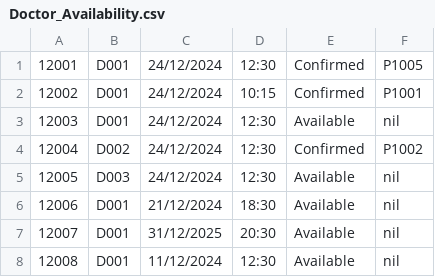
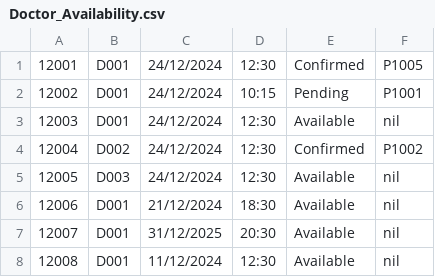
Before and after one commit to gladyswhm/SC2002_HMS_Project, a CSV file: SC2002 HMS Project/data/Doctor_Availability.csv, drawn as a sheet.

```diff
--- a/SC2002 HMS Project/data/Doctor_Availability.csv
+++ b/SC2002 HMS Project/data/Doctor_Availability.csv
@@ -1,3 +1,3 @@
 12001,D001,24/12/2024,12:30,Confirmed,P1005
-12002,D001,24/12/2024,10:15,Confirmed,P1001
+12002,D001,24/12/2024,10:15,Pending,P1001
 12003,D001,24/12/2024,12:30,Available,nil
```
Also changed, not shown: SC2002 HMS Project/data/Medical_Records.csv, SC2002 HMS Project/data/Patient_List.csv, 7 other files.
